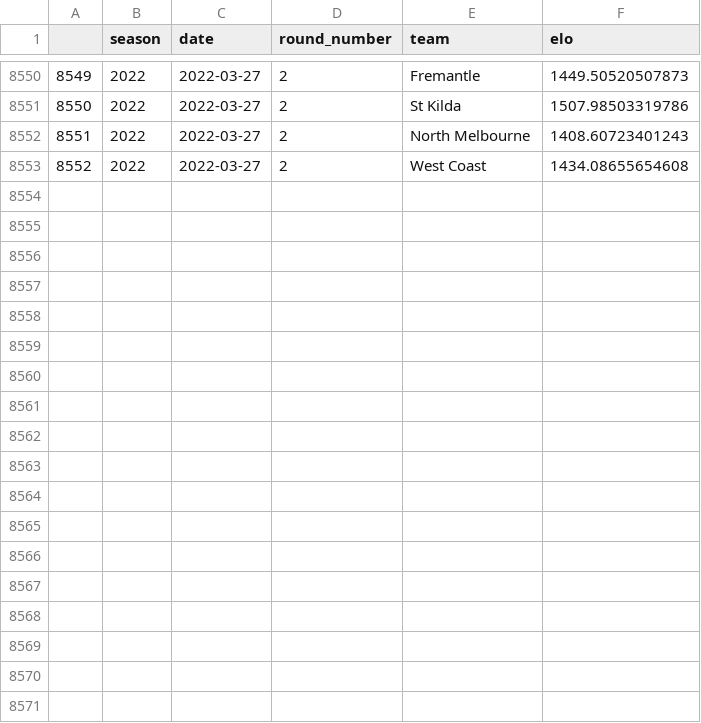
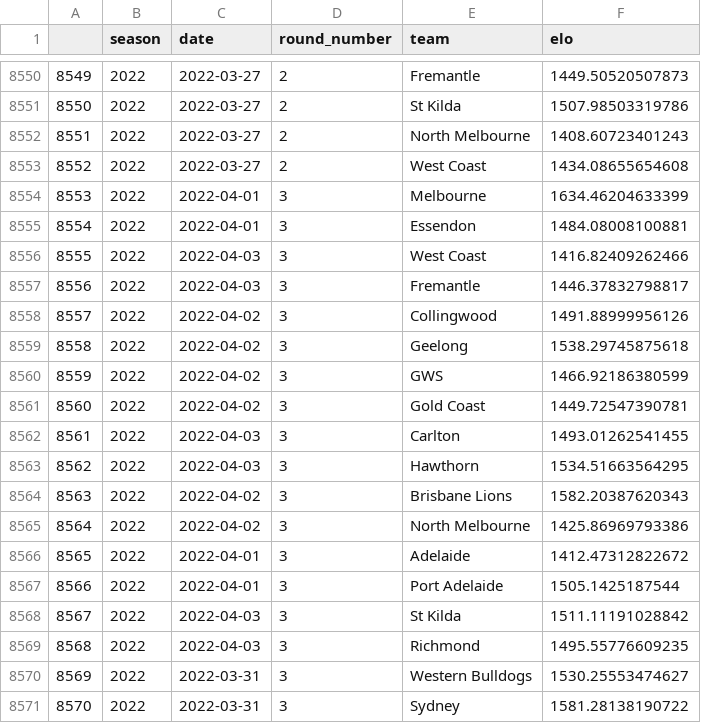
Before and after one commit to tazza505/afl_model, a CSV file: data/team_elo_round.csv, drawn as a sheet; only a part is shown, gaps mark what is left out; the diff names each change by its address in the sheet, - before the commit and + after, or states it on an @@ line.

```diff
--- a/data/team_elo_round.csv
+++ b/data/team_elo_round.csv
+row 8554: 8553 | 2022 | 2022-04-01 | 3 | Melbourne | 1634.46204633399
+row 8555: 8554 | 2022 | 2022-04-01 | 3 | Essendon | 1484.08008100881
+row 8556: 8555 | 2022 | 2022-04-03 | 3 | West Coast | 1416.82409262466
+row 8557: 8556 | 2022 | 2022-04-03 | 3 | Fremantle | 1446.37832798817
+row 8558: 8557 | 2022 | 2022-04-02 | 3 | Collingwood | 1491.88999956126
+row 8559: 8558 | 2022 | 2022-04-02 | 3 | Geelong | 1538.29745875618
+row 8560: 8559 | 2022 | 2022-04-02 | 3 | GWS | 1466.92186380599
+row 8561: 8560 | 2022 | 2022-04-02 | 3 | Gold Coast | 1449.72547390781
+row 8562: 8561 | 2022 | 2022-04-03 | 3 | Carlton | 1493.01262541455
+row 8563: 8562 | 2022 | 2022-04-03 | 3 | Hawthorn | 1534.51663564295
+row 8564: 8563 | 2022 | 2022-04-02 | 3 | Brisbane Lions | 1582.20387620343
+row 8565: 8564 | 2022 | 2022-04-02 | 3 | North Melbourne | 1425.86969793386
+row 8566: 8565 | 2022 | 2022-04-01 | 3 | Adelaide | 1412.47312822672
+row 8567: 8566 | 2022 | 2022-04-01 | 3 | Port Adelaide | 1505.1425187544
+row 8568: 8567 | 2022 | 2022-04-03 | 3 | St Kilda | 1511.11191028842
+row 8569: 8568 | 2022 | 2022-04-03 | 3 | Richmond | 1495.55776609235
+row 8570: 8569 | 2022 | 2022-03-31 | 3 | Western Bulldogs | 1530.25553474627
+row 8571: 8570 | 2022 | 2022-03-31 | 3 | Sydney | 1581.28138190722
```
Also changed, not shown: data/afl_clean.csv, data/latest_elo.csv, 3 other files.
